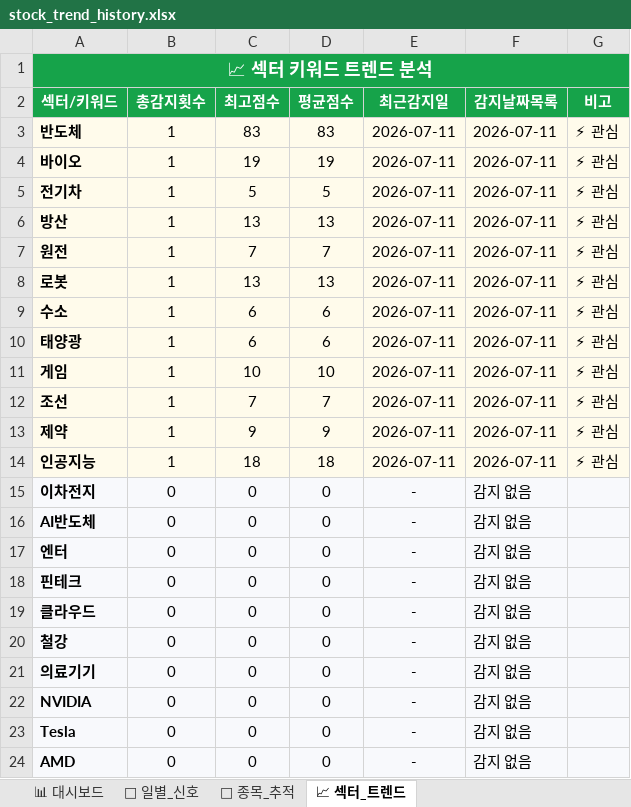
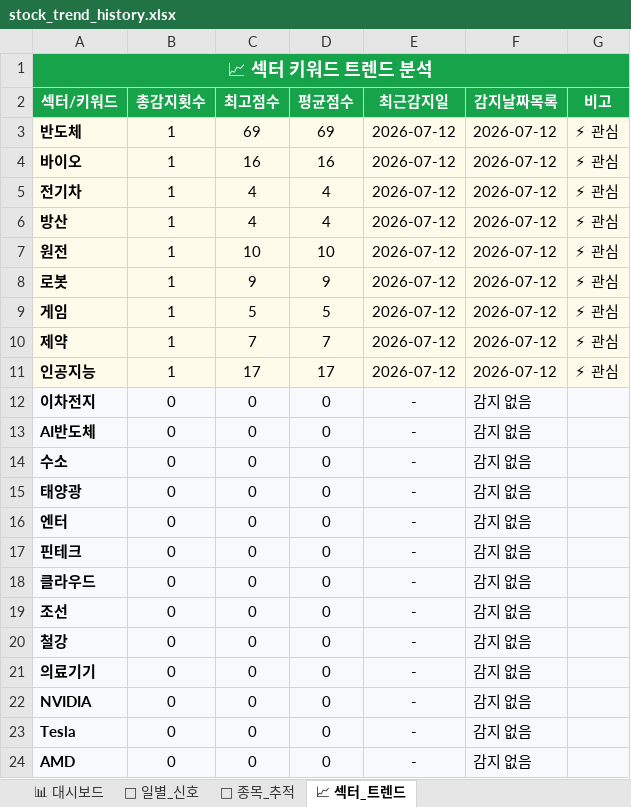
Before and after one commit to makitjung/stock-platform, an Excel workbook: trend/stock_trend_history.xlsx, sheet 📈 섹터_트렌드, drawn as a sheet; values as stored, in another font and other column widths than the file's, no borders; removed rows and columns are numbered as before the commit, all else as after; the diff names each change by its address in the sheet, - before the commit and + after, or states it on an @@ line.

```diff
--- a/trend/stock_trend_history.xlsx (sheet 📈 섹터_트렌드)
+++ b/trend/stock_trend_history.xlsx (sheet 📈 섹터_트렌드)
-C3 (최고점수): 83
+C3 (최고점수): 69
-D3 (평균점수): 83
+D3 (평균점수): 69
-E3:E8 (최근감지일): 2026-07-11
+E3:E8 (최근감지일): 2026-07-12
-F3:F8 (감지날짜목록): 2026-07-11
+F3:F8 (감지날짜목록): 2026-07-12
-C4 (최고점수): 19
+C4 (최고점수): 16
-D4 (평균점수): 19
+D4 (평균점수): 16
-C5 (최고점수): 5
+C5 (최고점수): 4
-D5 (평균점수): 5
+D5 (평균점수): 4
-C6 (최고점수): 13
+C6 (최고점수): 4
-D6 (평균점수): 13
+D6 (평균점수): 4
-C7 (최고점수): 7
+C7 (최고점수): 10
-D7 (평균점수): 7
+D7 (평균점수): 10
-C8 (최고점수): 13
+C8 (최고점수): 9
-D8 (평균점수): 13
+D8 (평균점수): 9
-row 9: 수소 | 1 | 6 | 6 | 2026-07-11 | 2026-07-11 | ⚡ 관심
-row 10: 태양광 | 1 | 6 | 6 | 2026-07-11 | 2026-07-11 | ⚡ 관심
-C9 (최고점수): 10
+C9 (최고점수): 5
-D9 (평균점수): 10
+D9 (평균점수): 5
-E9 (최근감지일): 2026-07-11
+E9 (최근감지일): 2026-07-12
-F9 (감지날짜목록): 2026-07-11
+F9 (감지날짜목록): 2026-07-12
-row 12: 조선 | 1 | 7 | 7 | 2026-07-11 | 2026-07-11 | ⚡ 관심
-C10 (최고점수): 9
+C10 (최고점수): 7
-D10 (평균점수): 9
+D10 (평균점수): 7
-E10:E11 (최근감지일): 2026-07-11
+E10:E11 (최근감지일): 2026-07-12
-F10:F11 (감지날짜목록): 2026-07-11
+F10:F11 (감지날짜목록): 2026-07-12
-C11 (최고점수): 18
+C11 (최고점수): 17
-D11 (평균점수): 18
+D11 (평균점수): 17
+row 14: 수소 | 0 | 0 | 0 | - | 감지 없음
+row 15: 태양광 | 0 | 0 | 0 | - | 감지 없음
+row 19: 조선 | 0 | 0 | 0 | - | 감지 없음
```
Also changed, not shown: sheet 🎯 종목_추적, sheet 📅 일별_신호, sheet 📊 대시보드, 52 other files.
